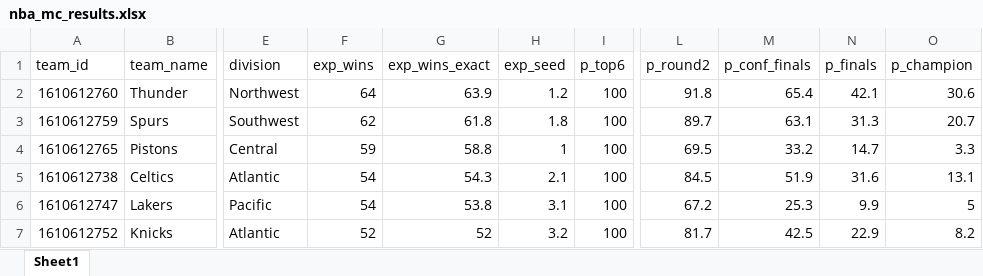
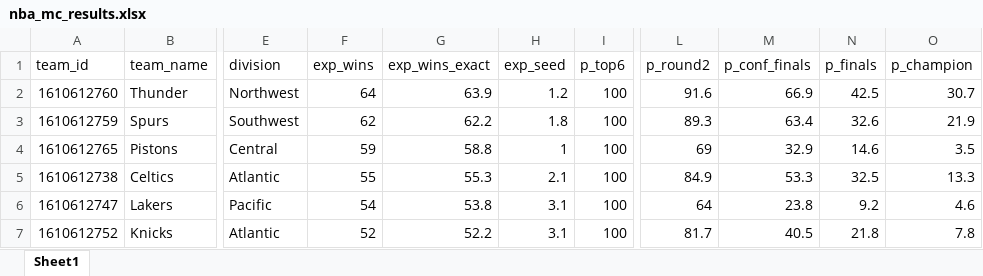
Before and after one commit to egomaniacsfantasy/oddsgodslanding, an Excel workbook: nba/public/data/nba_mc_results.xlsx, sheet Sheet1, drawn as a sheet; only a part is shown, gaps mark what is left out; values as stored, in another font and other column widths than the file's, no borders; the diff covers the shown part only; the diff names each change by its address in the sheet, - before the commit and + after, or states it on an @@ line.

```diff
--- a/nba/public/data/nba_mc_results.xlsx (sheet Sheet1)
+++ b/nba/public/data/nba_mc_results.xlsx (sheet Sheet1)
-L2 (p_round2): 91.8
+L2 (p_round2): 91.6
-M2 (p_conf_finals): 65.4
+M2 (p_conf_finals): 66.9
-N2 (p_finals): 42.1
+N2 (p_finals): 42.5
-O2 (p_champion): 30.6
+O2 (p_champion): 30.7
-G3 (exp_wins_exact): 61.8
+G3 (exp_wins_exact): 62.2
-L3 (p_round2): 89.7
+L3 (p_round2): 89.3
-M3 (p_conf_finals): 63.1
+M3 (p_conf_finals): 63.4
-N3 (p_finals): 31.3
+N3 (p_finals): 32.6
-O3 (p_champion): 20.7
+O3 (p_champion): 21.9
-L4 (p_round2): 69.5
+L4 (p_round2): 69
-M4 (p_conf_finals): 33.2
+M4 (p_conf_finals): 32.9
-N4 (p_finals): 14.7
+N4 (p_finals): 14.6
-O4 (p_champion): 3.3
+O4 (p_champion): 3.5
-F5 (exp_wins): 54
+F5 (exp_wins): 55
-G5 (exp_wins_exact): 54.3
+G5 (exp_wins_exact): 55.3
-L5 (p_round2): 84.5
+L5 (p_round2): 84.9
-M5 (p_conf_finals): 51.9
+M5 (p_conf_finals): 53.3
-N5 (p_finals): 31.6
+N5 (p_finals): 32.5
-O5 (p_champion): 13.1
+O5 (p_champion): 13.3
-L6 (p_round2): 67.2
+L6 (p_round2): 64
-M6 (p_conf_finals): 25.3
+M6 (p_conf_finals): 23.8
-N6 (p_finals): 9.9
+N6 (p_finals): 9.2
-O6 (p_champion): 5
+O6 (p_champion): 4.6
-G7 (exp_wins_exact): 52
+G7 (exp_wins_exact): 52.2
-H7 (exp_seed): 3.2
+H7 (exp_seed): 3.1
-M7 (p_conf_finals): 42.5
+M7 (p_conf_finals): 40.5
-N7 (p_finals): 22.9
+N7 (p_finals): 21.8
-O7 (p_champion): 8.2
+O7 (p_champion): 7.8
```
Also changed, not shown: 3 added rows, 3 removed rows and 73 edited cells elsewhere in this sheet, nba/public/data/nba_matchup_probs.xlsx, nba/public/data/nba_roster_bpm.xlsx, 13 other files.
